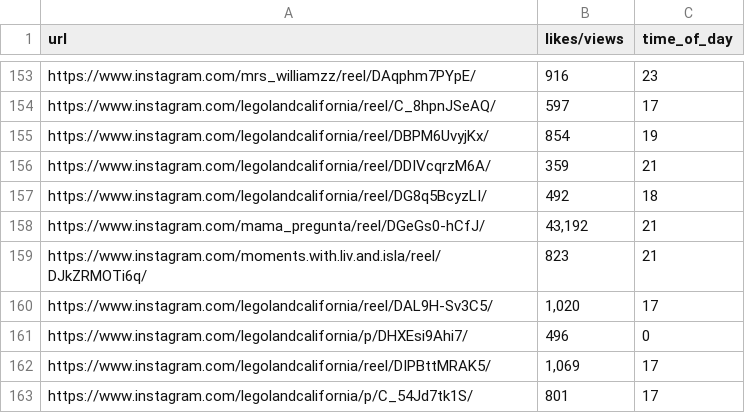
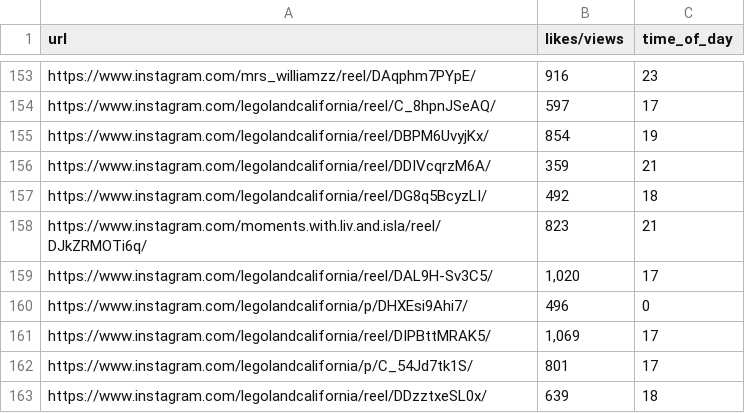
Before and after one commit to Open-Coding-Society/healthmedia_backend, a CSV file: api/legoland_posts.csv, drawn as a sheet; only a part is shown, gaps mark what is left out; the shorter side is filled out with more unchanged rows.

Commit message:
got rid of outlier

```diff
--- a/api/legoland_posts.csv
+++ b/api/legoland_posts.csv
@@ -157,3 +157,2 @@ https://www.instagram.com/legolandcalifornia/reel/DDIVcqrzM6A/,359,21
 https://www.instagram.com/legolandcalifornia/reel/DG8q5BcyzLI/,492,18
-https://www.instagram.com/mama_pregunta/reel/DGeGs0-hCfJ/,"43,192",21
 https://www.instagram.com/moments.with.liv.and.isla/reel/DJkZRMOTi6q/,823,21
```
